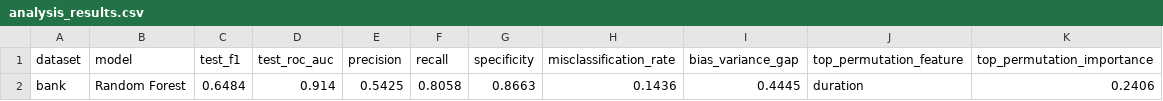
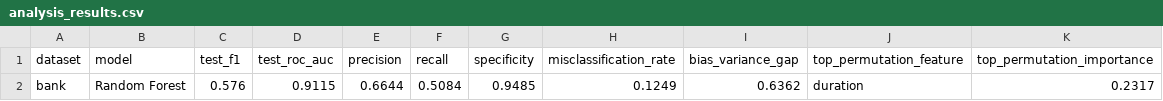
Before and after one commit to johannes3502/customer-decision-prediction, a CSV file: reports/results/analysis_results.csv, drawn as a sheet.

```diff
--- a/reports/results/analysis_results.csv
+++ b/reports/results/analysis_results.csv
@@ -1,2 +1,2 @@
 dataset,model,test_f1,test_roc_auc,precision,recall,specificity,misclassification_rate,bias_variance_gap,top_permutation_feature,top_permutation_importance
-bank,Random Forest,0.6484,0.914,0.5425,0.8058,0.8663,0.1436,0.4445,duration,0.2406
+bank,Random Forest,0.576,0.9115,0.6644,0.5084,0.9485,0.1249,0.6362,duration,0.2317
```
Also changed, not shown: 12 other files.
